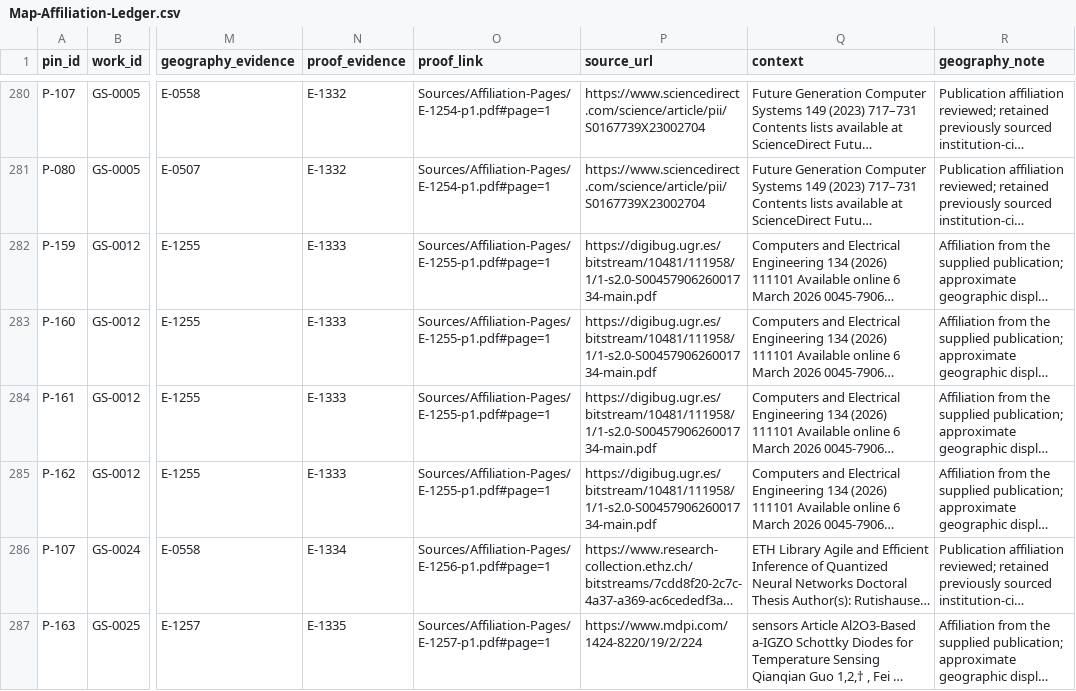
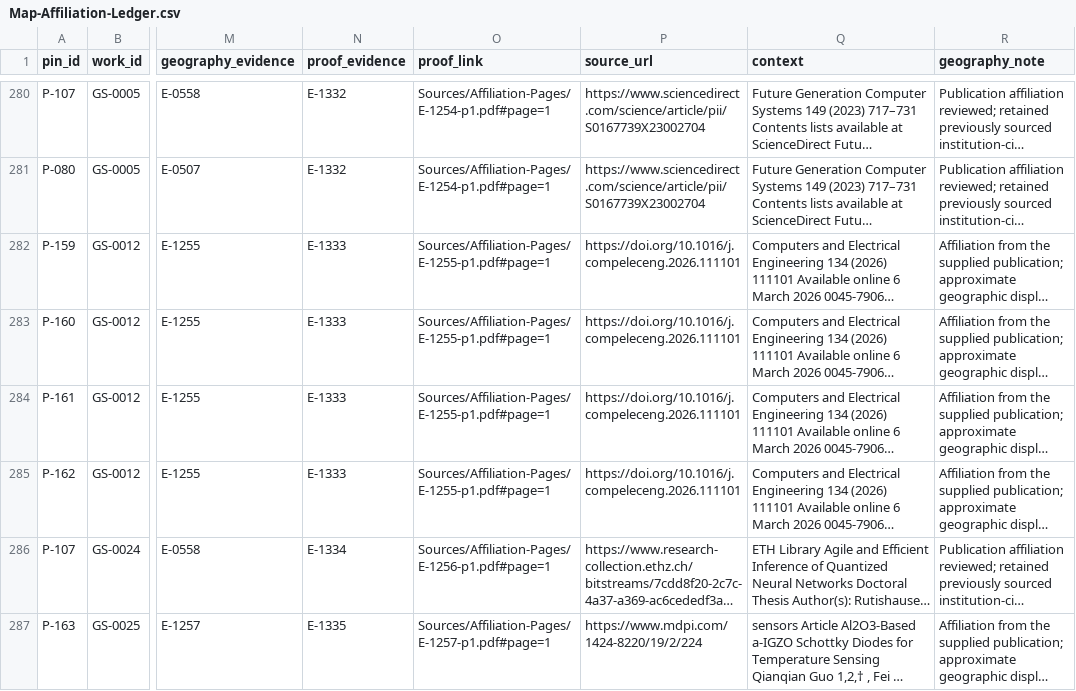
Before and after one commit to sjain-stanford/scholar-survey, a CSV file: docs/Map-Affiliation-Ledger.csv, drawn as a sheet; only a part is shown, gaps mark what is left out; long unchanged cells end in …; the diff names each change by its address in the sheet, - before the commit and + after, or states it on an @@ line.

```diff
--- a/docs/Map-Affiliation-Ledger.csv
+++ b/docs/Map-Affiliation-Ledger.csv
-P282:P285 (source_url): https://digibug.ugr.es/bitstream/10481/111958/1/1-s2.0-S0045790626001734-main.pdf
+P282:P285 (source_url): https://doi.org/10.1016/j.compeleceng.2026.111101
```
Also changed, not shown: docs/Delivery-Manifest.csv, docs/Source-Ledger.csv, 22 other files.
